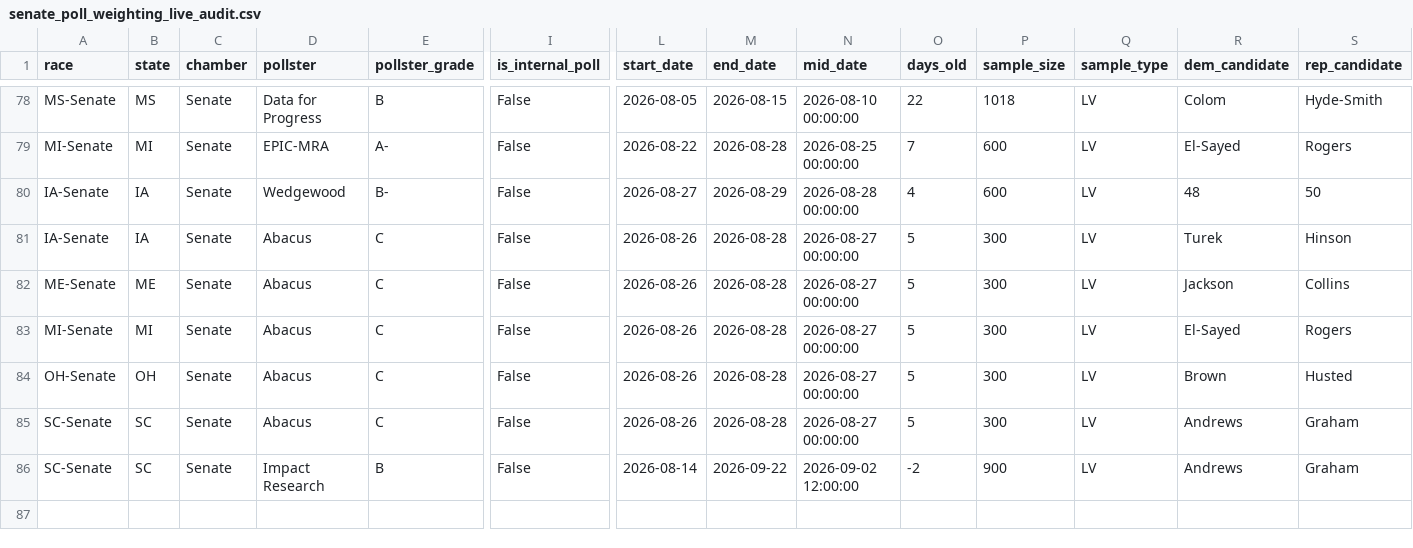
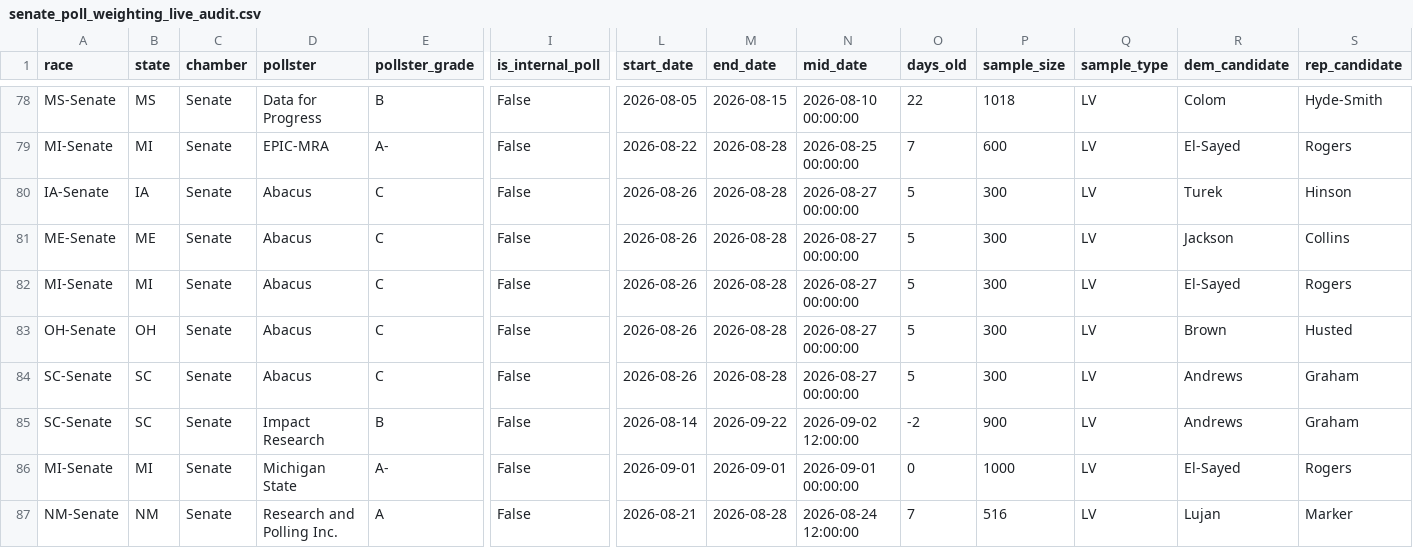
Before and after one commit to benyelin/2026-Senate-Model, a CSV file: outputs/senate_poll_weighting_live_audit.csv, drawn as a sheet; only a part is shown, gaps mark what is left out; removed rows and columns are numbered as before the commit, all else as after; rows hold the shown columns only; the diff names each change by its address in the sheet, - before the commit and + after, or states it on an @@ line.

Commit message:
Update model inputs and dashboard outputs

```diff
--- a/outputs/senate_poll_weighting_live_audit.csv
+++ b/outputs/senate_poll_weighting_live_audit.csv
-row 80: IA-Senate | IA | Senate | Wedgewood | B- | False | 2026-08-27 | 2026-08-29 | 2026-08-28 00:00:00 | 4 | 600 | LV | 48 | 50
+row 86: MI-Senate | MI | Senate | Michigan State | A- | False | 2026-09-01 | 2026-09-01 | 2026-09-01 00:00:00 | 0 | 1000 | LV | El-Sayed | Rogers
+row 87: NM-Senate | NM | Senate | Research and Polling Inc. | A | False | 2026-08-21 | 2026-08-28 | 2026-08-24 12:00:00 | 7 | 516 | LV | Lujan | Marker
```
Also changed, not shown: inputs/bayesian_update_generated.csv, inputs/manual_polls_adjusted.csv, 15 other files.
